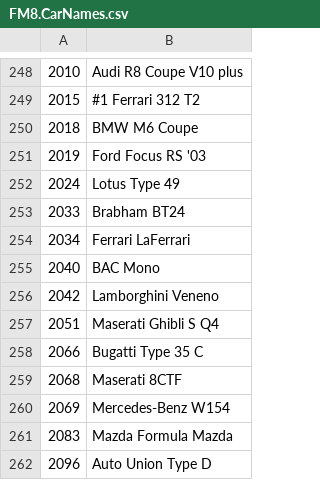
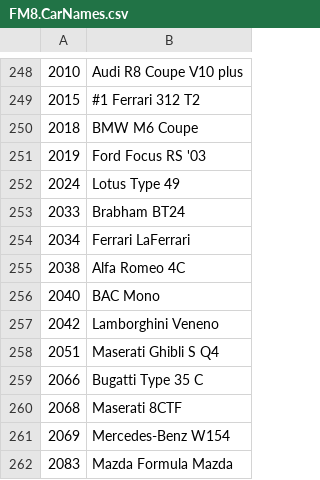
Before and after one commit to Forzurda/ForzaMotorsport2023CarIDs, a CSV file: FM8.CarNames.csv, drawn as a sheet; only a part is shown, gaps mark what is left out; the shorter side is filled out with more unchanged rows.

Commit message:
Update FM8.CarNames.csv
Add Alfa Romeo 4C

```diff
--- a/FM8.CarNames.csv
+++ b/FM8.CarNames.csv
@@ -254,2 +254,3 @@
 2034	Ferrari LaFerrari
+2038	Alfa Romeo 4C
 2040	BAC Mono
```
